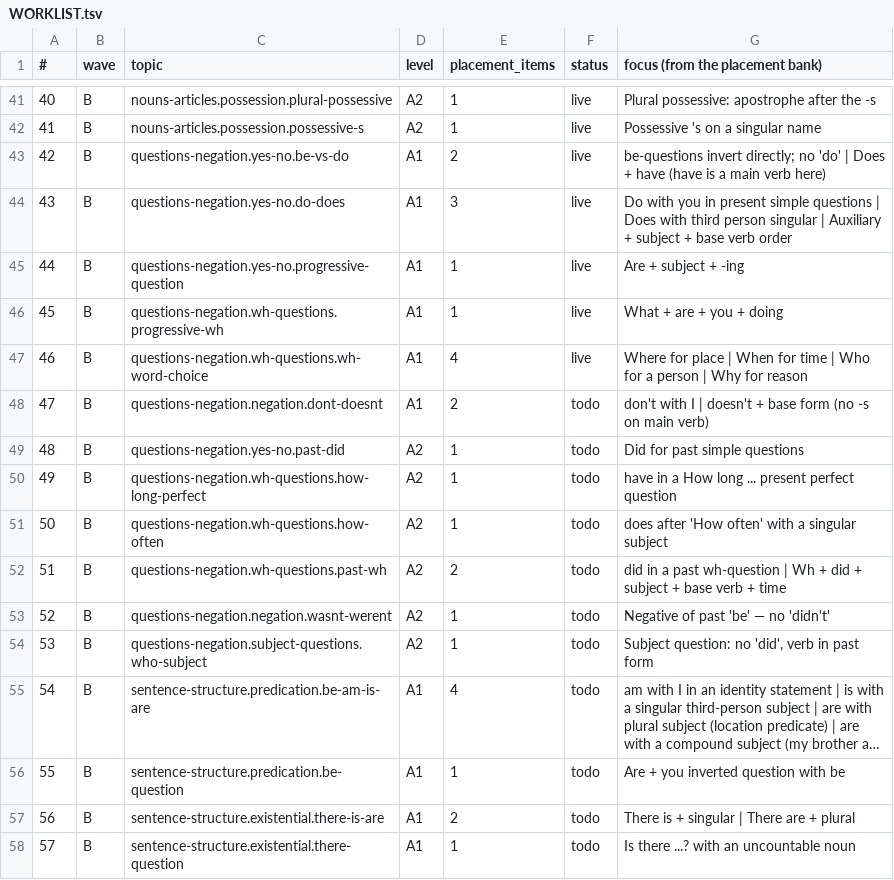
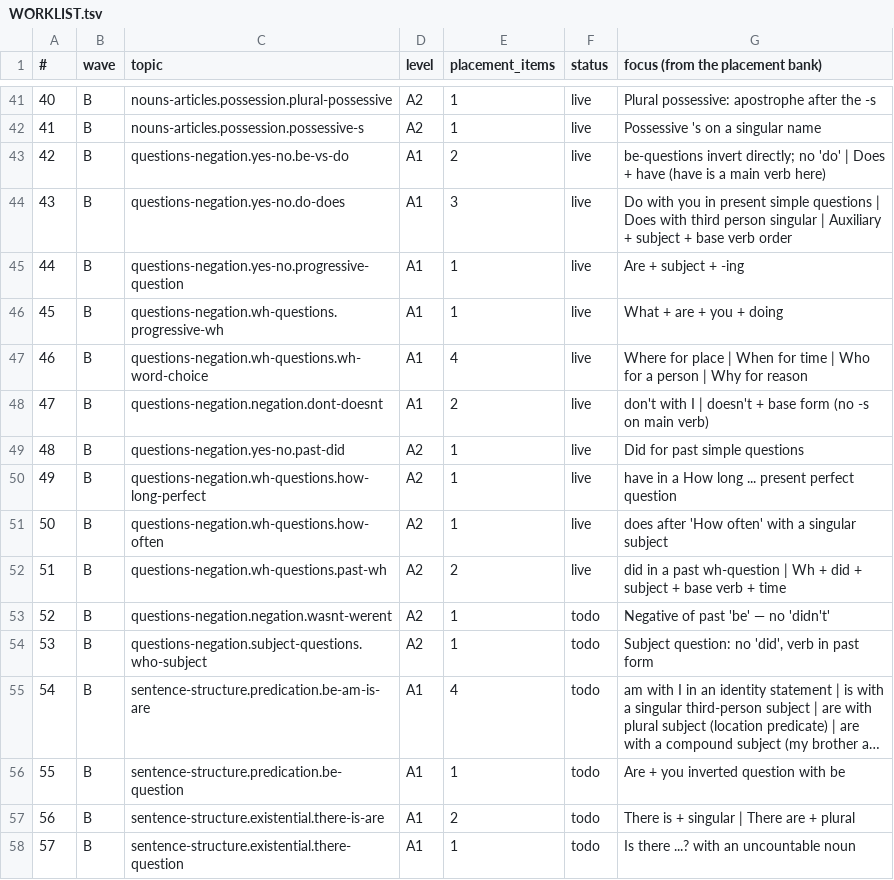
Before and after one commit to divinitee/VIRORA, a TSV file: grammar-run/WORKLIST.tsv, drawn as a sheet; only a part is shown, gaps mark what is left out; long unchanged cells end in ….

```diff
--- a/grammar-run/WORKLIST.tsv
+++ b/grammar-run/WORKLIST.tsv
@@ -47,7 +47,7 @@
 46	B	questions-negation.wh-questions.wh-word-choice	A1	4	live	Where for place | When for time | Who for a person | Why for reason
-47	B	questions-negation.negation.dont-doesnt	A1	2	todo	don't with I | doesn't + base form (no -s on main verb)
-48	B	questions-negation.yes-no.past-did	A2	1	todo	Did for past simple questions
-49	B	questions-negation.wh-questions.how-long-perfect	A2	1	todo	have in a How long ... present perfect question
-50	B	questions-negation.wh-questions.how-often	A2	1	todo	does after 'How often' with a singular subject
-51	B	questions-negation.wh-questions.past-wh	A2	2	todo	did in a past wh-question | Wh + did + subject + base verb + time
+47	B	questions-negation.negation.dont-doesnt	A1	2	live	don't with I | doesn't + base form (no -s on main verb)
+48	B	questions-negation.yes-no.past-did	A2	1	live	Did for past simple questions
+49	B	questions-negation.wh-questions.how-long-perfect	A2	1	live	have in a How long ... present perfect question
+50	B	questions-negation.wh-questions.how-often	A2	1	live	does after 'How often' with a singular subject
+51	B	questions-negation.wh-questions.past-wh	A2	2	live	did in a past wh-question | Wh + did + subject + base verb + time
 52	B	questions-negation.negation.wasnt-werent	A2	1	todo	Negative of past 'be' — no 'didn't'
```
Also changed, not shown: 23 other files.
